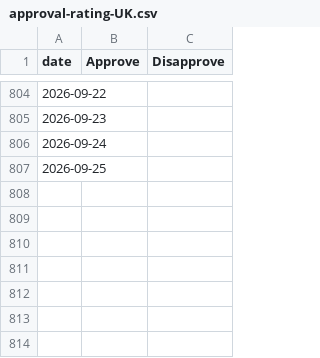
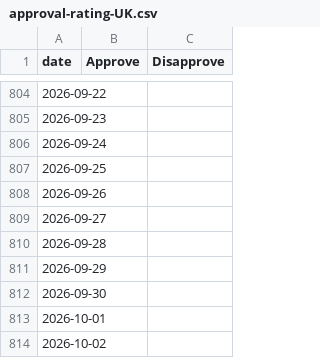
Before and after one commit to scottbar/polls, a CSV file: approval-rating-UK.csv, drawn as a sheet; only a part is shown, gaps mark what is left out.

```diff
--- a/approval-rating-UK.csv
+++ b/approval-rating-UK.csv
@@ -807 +807,8 @@ date,Approve,Disapprove
 2026-09-25,,
+2026-09-26,,
+2026-09-27,,
+2026-09-28,,
+2026-09-29,,
+2026-09-30,,
+2026-10-01,,
+2026-10-02,,
```
Also changed, not shown: uk-polls-all.csv, uk-polls.csv.
